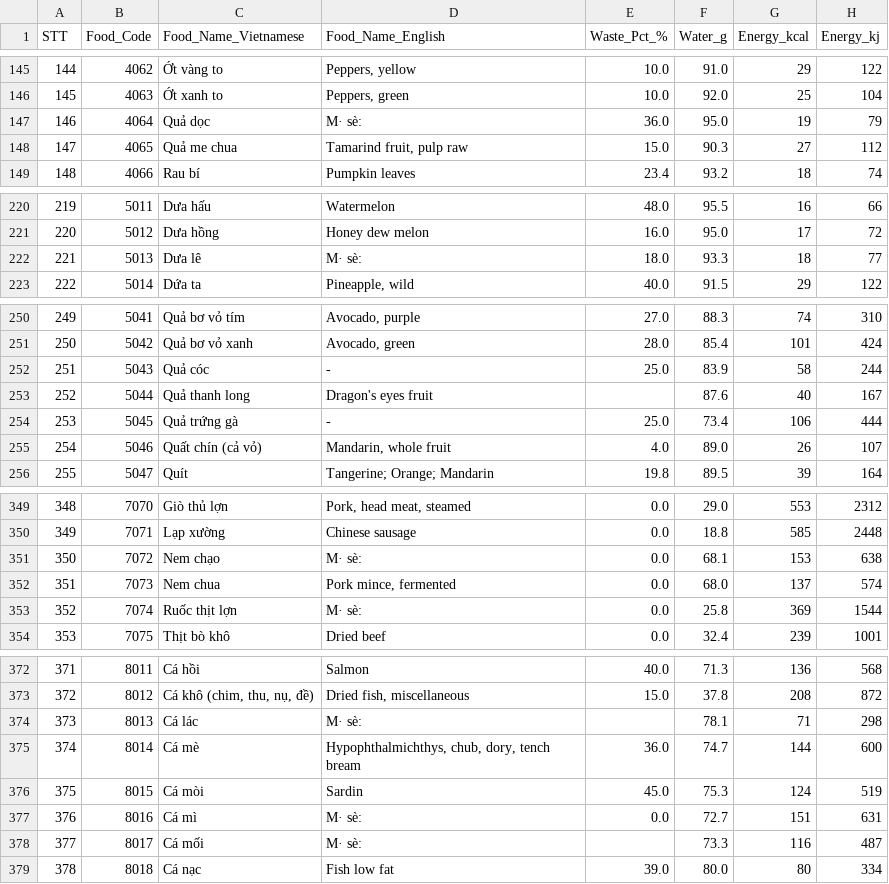
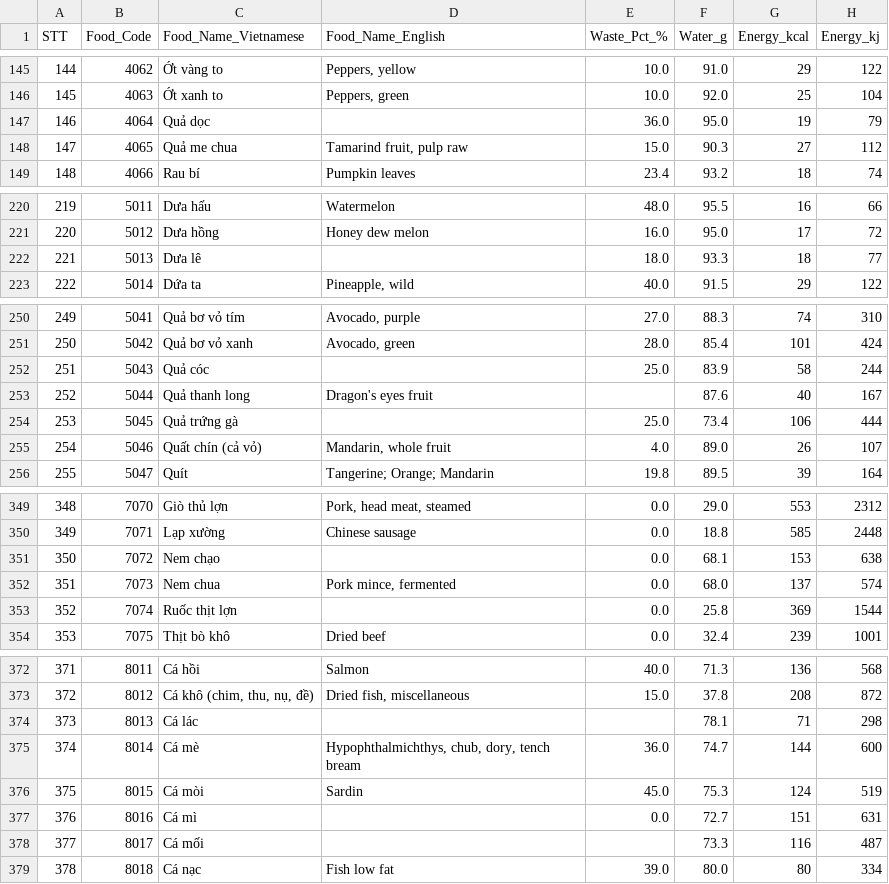
Before and after one commit to nvhnam/VietMealFit, a CSV file: data/seed/vietnam_food_composition_2007.csv, drawn as a sheet; only a part is shown, gaps mark what is left out; the diff covers the shown part only; the diff names each change by its address in the sheet, - before the commit and + after, or states it on an @@ line.

```diff
--- a/data/seed/vietnam_food_composition_2007.csv
+++ b/data/seed/vietnam_food_composition_2007.csv
-D147 (Food_Name_English): M· sè:
+D147 (Food_Name_English): (empty)
-D222 (Food_Name_English): M· sè:
+D222 (Food_Name_English): (empty)
-D252 (Food_Name_English): -
+D252 (Food_Name_English): (empty)
-D254 (Food_Name_English): -
+D254 (Food_Name_English): (empty)
-D351 (Food_Name_English): M· sè:
+D351 (Food_Name_English): (empty)
-D353 (Food_Name_English): M· sè:
+D353 (Food_Name_English): (empty)
-D374 (Food_Name_English): M· sè:
+D374 (Food_Name_English): (empty)
-D377:D378 (Food_Name_English): M· sè:
+D377:D378 (Food_Name_English): (empty)
```
Also changed, not shown: 4 edited cells elsewhere in this file, 7 other files.
